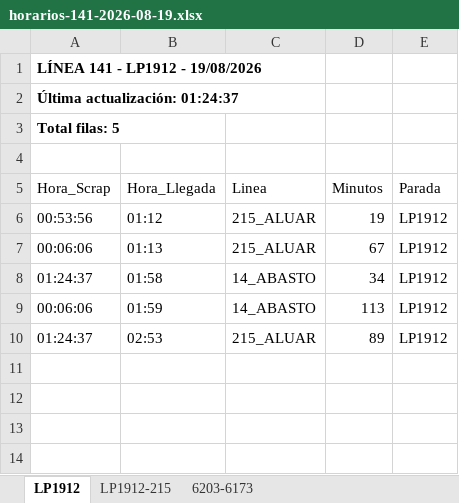
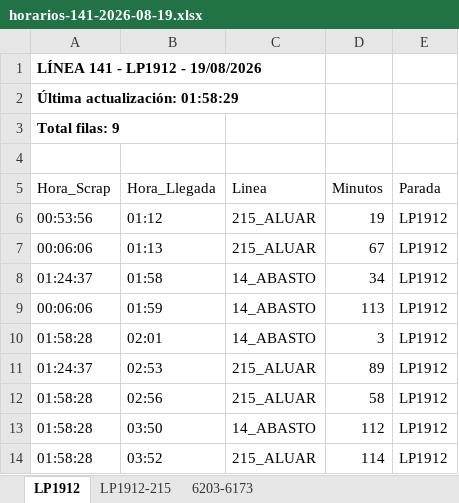
Before and after one commit to palomac00/recolector-cuadradoapp, an Excel workbook: data/horarios-141-2026-08-19.xlsx, sheet LP1912, drawn as a sheet; values as stored, in another font and other column widths than the file's, no borders; the diff names each change by its address in the sheet, - before the commit and + after, or states it on an @@ line.

```diff
--- a/data/horarios-141-2026-08-19.xlsx (sheet LP1912)
+++ b/data/horarios-141-2026-08-19.xlsx (sheet LP1912)
-A2 (Hora_Scrap): Última actualización: 01:24:37
+A2 (Hora_Scrap): Última actualización: 01:58:29
-A3 (Hora_Scrap): Total filas: 5
+A3 (Hora_Scrap): Total filas: 9
+row 10: 01:58:28 | 02:01 | 14_ABASTO | 3 | LP1912
+row 12: 01:58:28 | 02:56 | 215_ALUAR | 58 | LP1912
+row 13: 01:58:28 | 03:50 | 14_ABASTO | 112 | LP1912
+row 14: 01:58:28 | 03:52 | 215_ALUAR | 114 | LP1912
```
Also changed, not shown: sheet LP1912-215, sheet 6203-6173.
